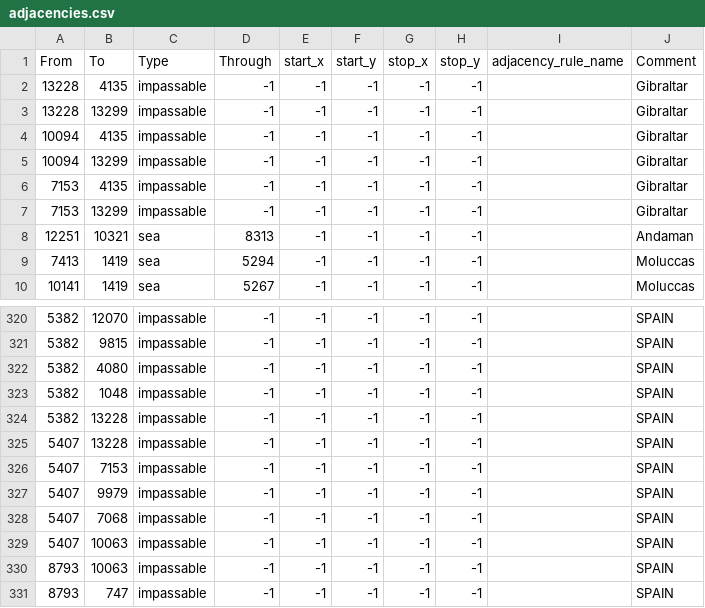
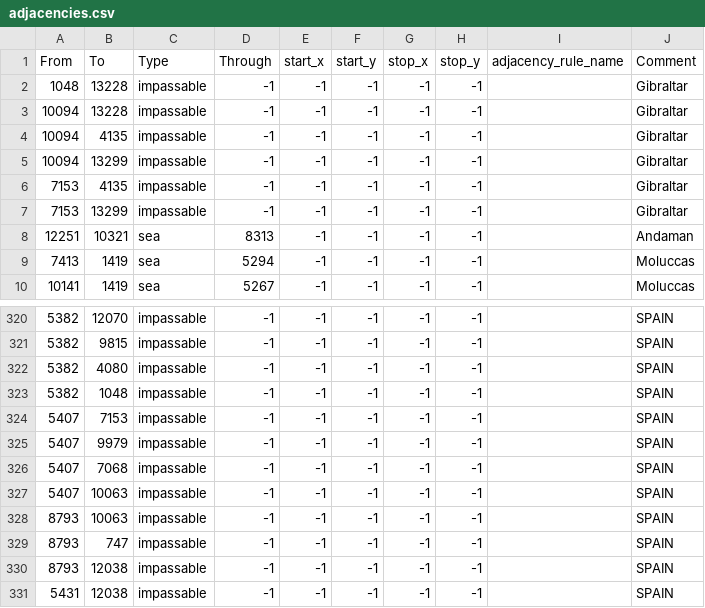
Before and after one commit to Panda1941/hhm, a CSV file: map/adjacencies.csv, drawn as a sheet; only a part is shown, gaps mark what is left out; the shorter side is filled out with more unchanged rows.

```diff
--- a/map/adjacencies.csv
+++ b/map/adjacencies.csv
@@ -1,4 +1,4 @@
 From;To;Type;Through;start_x;start_y;stop_x;stop_y;adjacency_rule_name;Comment
-13228;4135;impassable;-1;-1;-1;-1;-1;;Gibraltar
-13228;13299;impassable;-1;-1;-1;-1;-1;;Gibraltar
+1048;13228;impassable;-1;-1;-1;-1;-1;;Gibraltar
+10094;13228;impassable;-1;-1;-1;-1;-1;;Gibraltar
 10094;4135;impassable;-1;-1;-1;-1;-1;;Gibraltar
@@ -323,4 +323,2 @@ From;To;Type;Through;start_x;start_y;stop_x;stop_y;adjacency_rule_name;Comment
 5382;1048;impassable;-1;-1;-1;-1;-1;;SPAIN
-5382;13228;impassable;-1;-1;-1;-1;-1;;SPAIN
-5407;13228;impassable;-1;-1;-1;-1;-1;;SPAIN
 5407;7153;impassable;-1;-1;-1;-1;-1;;SPAIN
```
Also changed, not shown: 10 other files.
